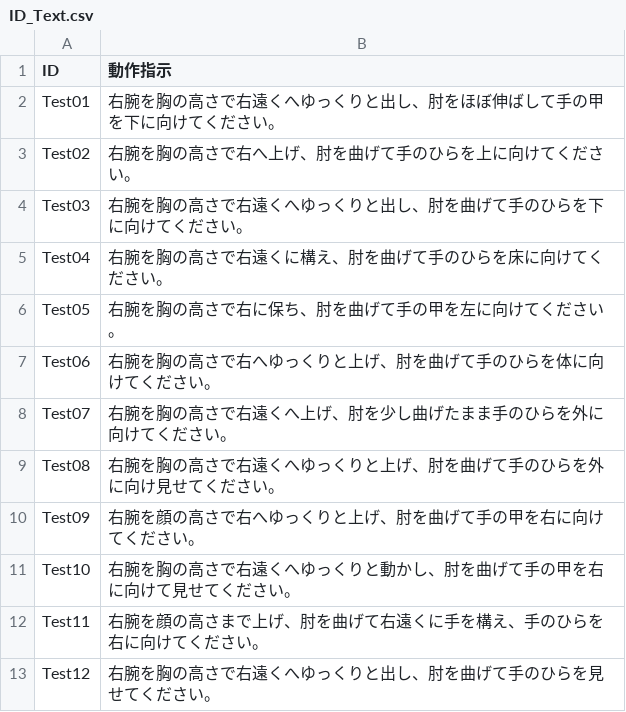
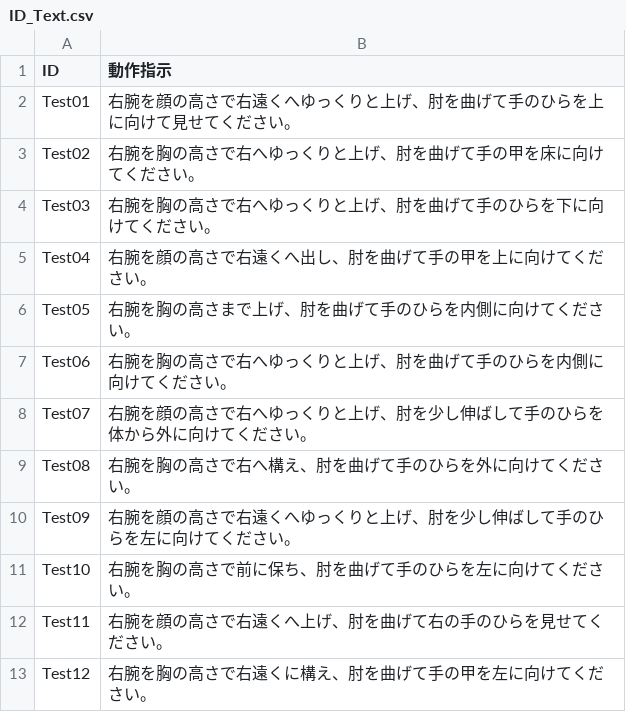
Before and after one commit to masato-fukuda/Arm_Model_EXP, a CSV file: ID_Text.csv, drawn as a sheet.

Commit message:
Replace old videos with new ones and update ID_Text.csv

```diff
--- a/ID_Text.csv
+++ b/ID_Text.csv
@@ -1,13 +1,13 @@
 ID,動作指示
-Test01,右腕を胸の高さで右遠くへゆっくりと出し、肘をほぼ伸ばして手の甲を下に向けてください。
-Test02,右腕を胸の高さで右へ上げ、肘を曲げて手のひらを上に向けてください。
-Test03,右腕を胸の高さで右遠くへゆっくりと出し、肘を曲げて手のひらを下に向けてください。
-Test04,右腕を胸の高さで右遠くに構え、肘を曲げて手のひらを床に向けてください。
-Test05,右腕を胸の高さで右に保ち、肘を曲げて手の甲を左に向けてください。
-Test06,右腕を胸の高さで右へゆっくりと上げ、肘を曲げて手のひらを体に向けてください。
-Test07,右腕を胸の高さで右遠くへ上げ、肘を少し曲げたまま手のひらを外に向けてください。
-Test08,右腕を胸の高さで右遠くへゆっくりと上げ、肘を曲げて手のひらを外に向け見せてください。
-Test09,右腕を顔の高さで右へゆっくりと上げ、肘を曲げて手の甲を右に向けてください。
-Test10,右腕を胸の高さで右遠くへゆっくりと動かし、肘を曲げて手の甲を右に向けて見せてください。
-Test11,右腕を顔の高さまで上げ、肘を曲げて右遠くに手を構え、手のひらを右に向けてください。
-Test12,右腕を胸の高さで右遠くへゆっくりと出し、肘を曲げて手のひらを見せてください。
+Test01,右腕を顔の高さで右遠くへゆっくりと上げ、肘を曲げて手のひらを上に向けて見せてください。
+Test02,右腕を胸の高さで右へゆっくりと上げ、肘を曲げて手の甲を床に向けてください。
+Test03,右腕を胸の高さで右へゆっくりと上げ、肘を曲げて手のひらを下に向けてください。
+Test04,右腕を顔の高さで右遠くへ出し、肘を曲げて手の甲を上に向けてください。
+Test05,右腕を胸の高さまで上げ、肘を曲げて手のひらを内側に向けてください。
+Test06,右腕を胸の高さで右へゆっくりと上げ、肘を曲げて手のひらを内側に向けてください。
+Test07,右腕を顔の高さで右へゆっくりと上げ、肘を少し伸ばして手のひらを体から外に向けてください。
+Test08,右腕を胸の高さで右へ構え、肘を曲げて手のひらを外に向けてください。
+Test09,右腕を顔の高さで右遠くへゆっくりと上げ、肘を少し伸ばして手のひらを左に向けてください。
+Test10,右腕を胸の高さで前に保ち、肘を曲げて手のひらを左に向けてください。
+Test11,右腕を顔の高さで右遠くへ上げ、肘を曲げて右の手のひらを見せてください。
+Test12,右腕を胸の高さで右遠くに構え、肘を曲げて手の甲を左に向けてください。
```
Also changed, not shown: 38 other files.
